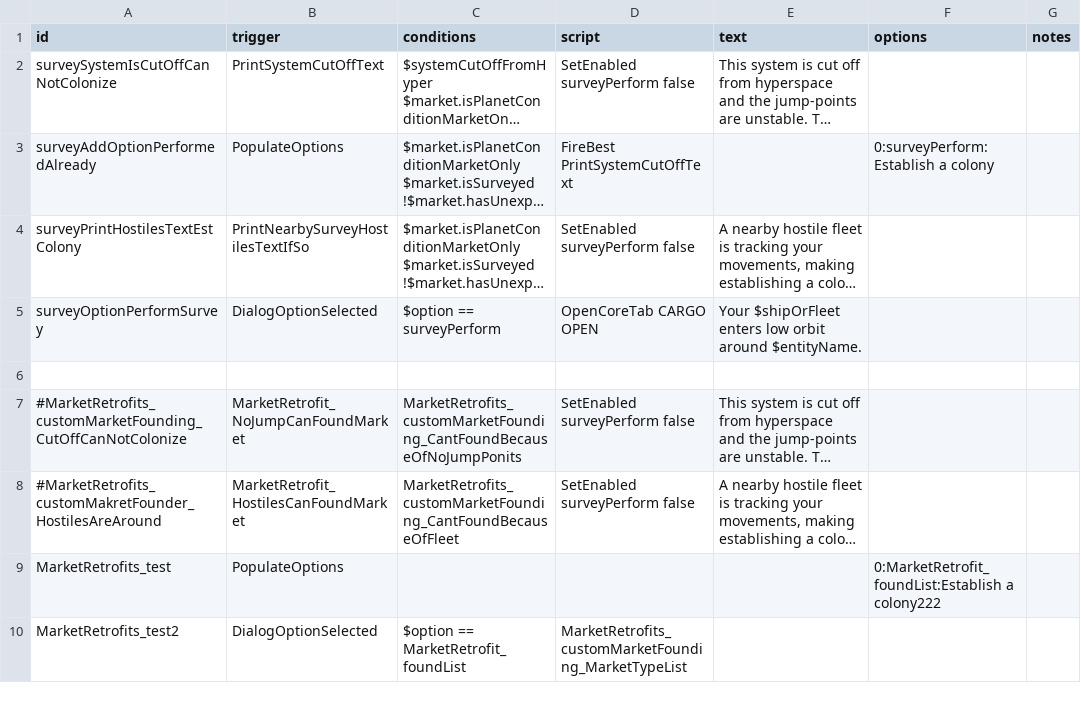
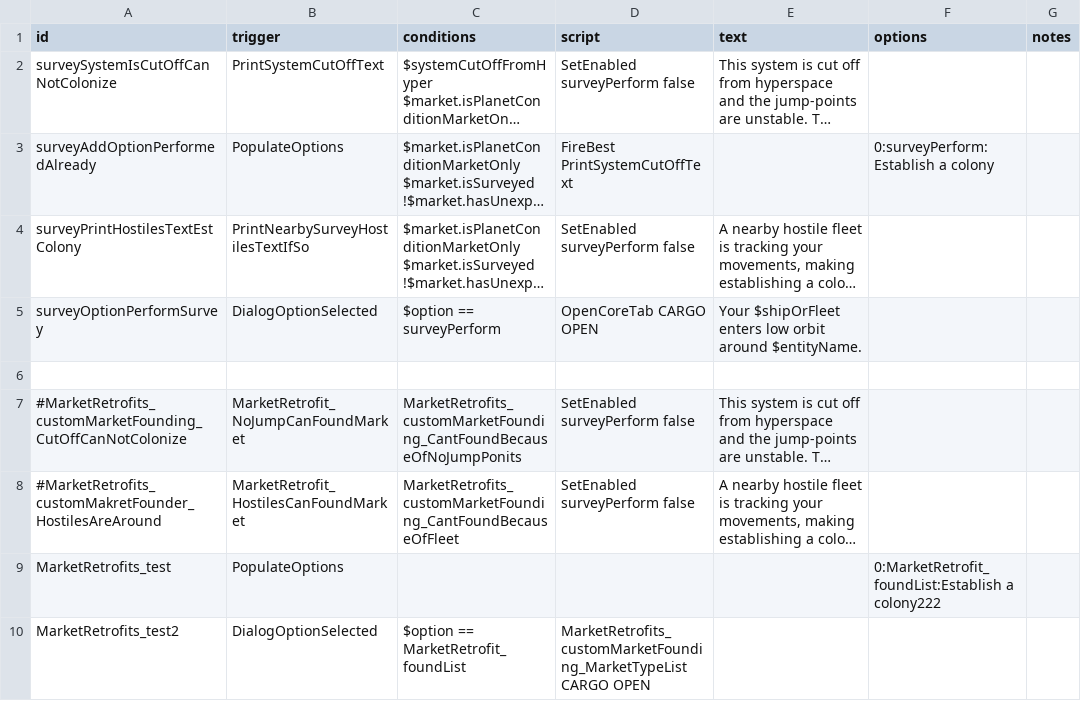
Before and after one commit to Alaricdragon/MarketRetrofits, a CSV file: data/campaign/rules.csv, drawn as a sheet; long unchanged cells end in …; the diff names each change by its address in the sheet, - before the commit and + after, or states it on an @@ line.

```diff
--- a/data/campaign/rules.csv
+++ b/data/campaign/rules.csv
-D10 (script): MarketRetrofits_customMarketFounding_MarketTypeList
+D10 (script): MarketRetrofits_customMarketFounding_MarketTypeList CARGO OPEN
```
Also changed, not shown: 7 other files.
